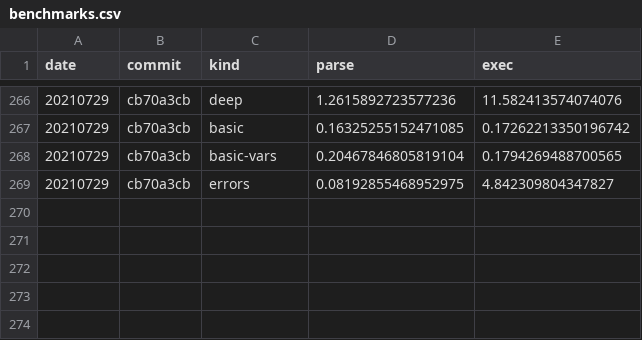
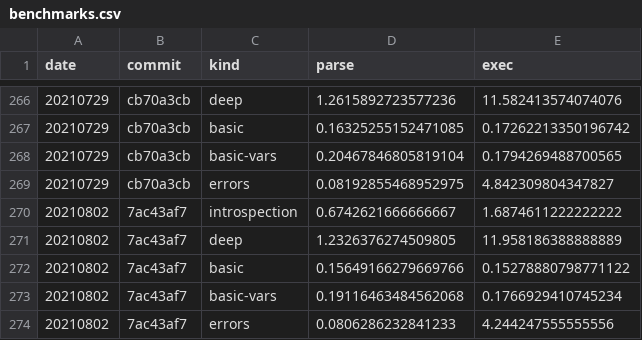
Before and after one commit to walmartlabs/lacinia, a CSV file: perf/benchmarks.csv, drawn as a sheet; only a part is shown, gaps mark what is left out.

```diff
--- a/perf/benchmarks.csv
+++ b/perf/benchmarks.csv
@@ -269 +269,6 @@ date,commit,kind,parse,exec
 20210729,cb70a3cb,errors,0.08192855468952975,4.842309804347827
+20210802,7ac43af7,introspection,0.6742621666666667,1.6874611222222222
+20210802,7ac43af7,deep,1.2326376274509805,11.958186388888889
+20210802,7ac43af7,basic,0.15649166279669766,0.15278880798771122
+20210802,7ac43af7,basic-vars,0.19116463484562068,0.1766929410745234
+20210802,7ac43af7,errors,0.0806286232841233,4.244247555555556
```
Also changed, not shown: 3 other files.
